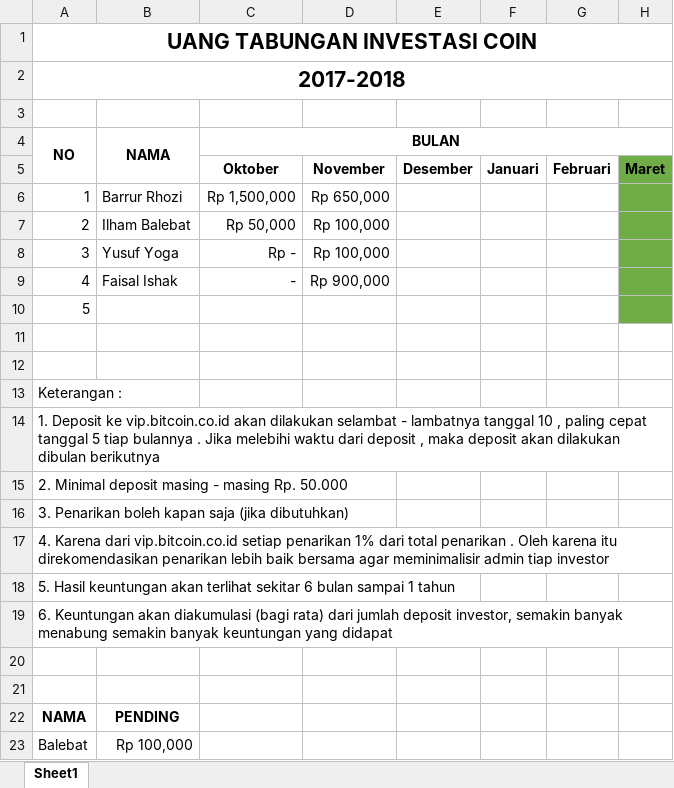
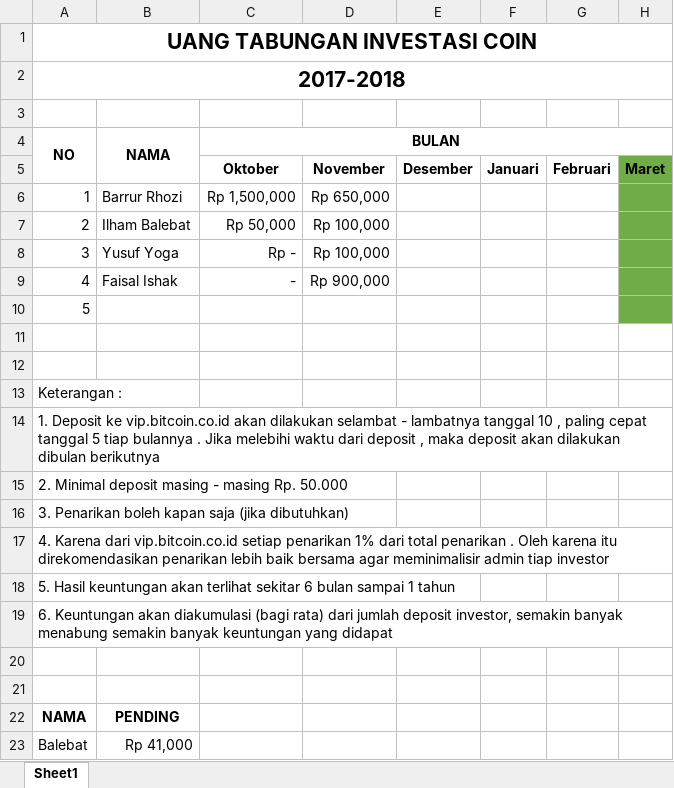
Before and after one commit to ozyexplorer/Invest, an Excel workbook: Tabungan invest.xlsx, sheet Sheet1, drawn as a sheet; only a part is shown; values as stored, in another font and other column widths than the file's, no borders; charts and pictures not drawn; the diff names each change by its address in the sheet, - before the commit and + after, or states it on an @@ line.

Commit message:
update

```diff
--- a/Tabungan invest.xlsx (sheet Sheet1)
+++ b/Tabungan invest.xlsx (sheet Sheet1)
-B23 (NAMA): Rp 100,000
+B23 (NAMA): Rp 41,000
```
